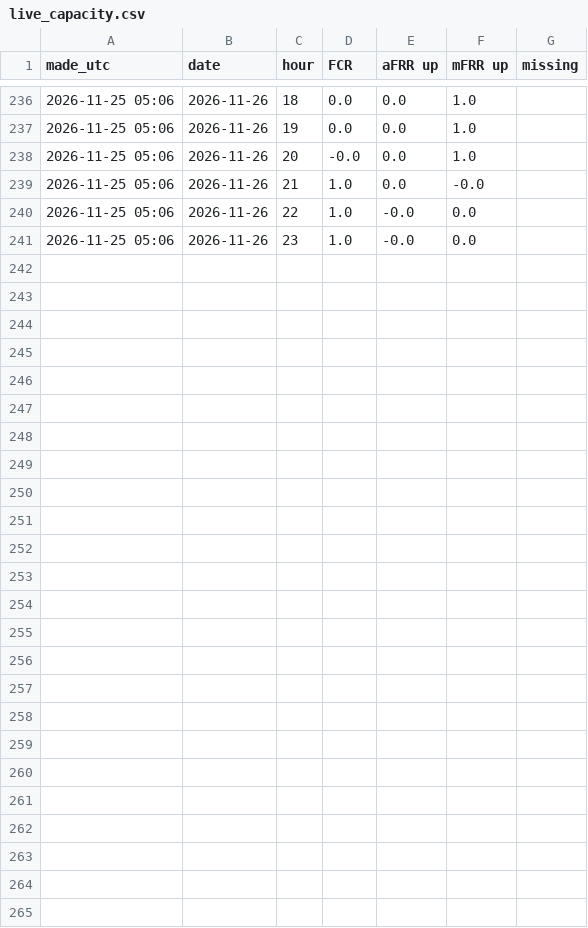
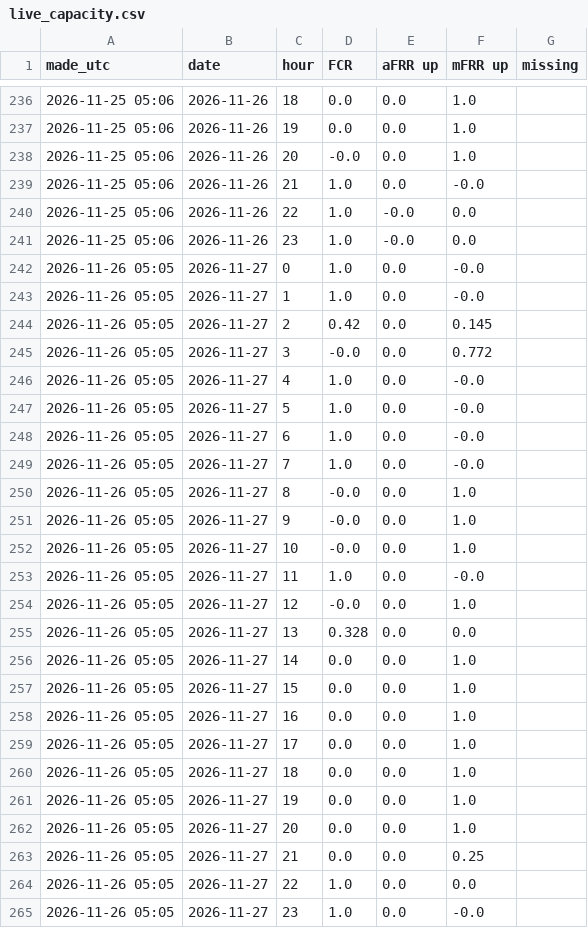
Before and after one commit to jacobazu/dk1-battery-trade, a CSV file: opportunity/live_capacity.csv, drawn as a sheet; only a part is shown, gaps mark what is left out.

Commit message:
split day: capacity saved 2026-11-26 05:05 UTC

```diff
--- a/opportunity/live_capacity.csv
+++ b/opportunity/live_capacity.csv
@@ -241 +241,25 @@ made_utc,date,hour,FCR,aFRR up,mFRR up,missing
 2026-11-25 05:06,2026-11-26,23,1.0,-0.0,0.0,
+2026-11-26 05:05,2026-11-27,0,1.0,0.0,-0.0,
+2026-11-26 05:05,2026-11-27,1,1.0,0.0,-0.0,
+2026-11-26 05:05,2026-11-27,2,0.42,0.0,0.145,
+2026-11-26 05:05,2026-11-27,3,-0.0,0.0,0.772,
+2026-11-26 05:05,2026-11-27,4,1.0,0.0,-0.0,
+2026-11-26 05:05,2026-11-27,5,1.0,0.0,-0.0,
+2026-11-26 05:05,2026-11-27,6,1.0,0.0,-0.0,
+2026-11-26 05:05,2026-11-27,7,1.0,0.0,-0.0,
+2026-11-26 05:05,2026-11-27,8,-0.0,0.0,1.0,
+2026-11-26 05:05,2026-11-27,9,-0.0,0.0,1.0,
+2026-11-26 05:05,2026-11-27,10,-0.0,0.0,1.0,
+2026-11-26 05:05,2026-11-27,11,1.0,0.0,-0.0,
+2026-11-26 05:05,2026-11-27,12,-0.0,0.0,1.0,
+2026-11-26 05:05,2026-11-27,13,0.328,0.0,0.0,
+2026-11-26 05:05,2026-11-27,14,0.0,0.0,1.0,
+2026-11-26 05:05,2026-11-27,15,0.0,0.0,1.0,
+2026-11-26 05:05,2026-11-27,16,0.0,0.0,1.0,
+2026-11-26 05:05,2026-11-27,17,0.0,0.0,1.0,
+2026-11-26 05:05,2026-11-27,18,0.0,0.0,1.0,
+2026-11-26 05:05,2026-11-27,19,0.0,0.0,1.0,
+2026-11-26 05:05,2026-11-27,20,0.0,0.0,1.0,
+2026-11-26 05:05,2026-11-27,21,0.0,0.0,0.25,
+2026-11-26 05:05,2026-11-27,22,1.0,0.0,0.0,
+2026-11-26 05:05,2026-11-27,23,1.0,0.0,-0.0,
```
